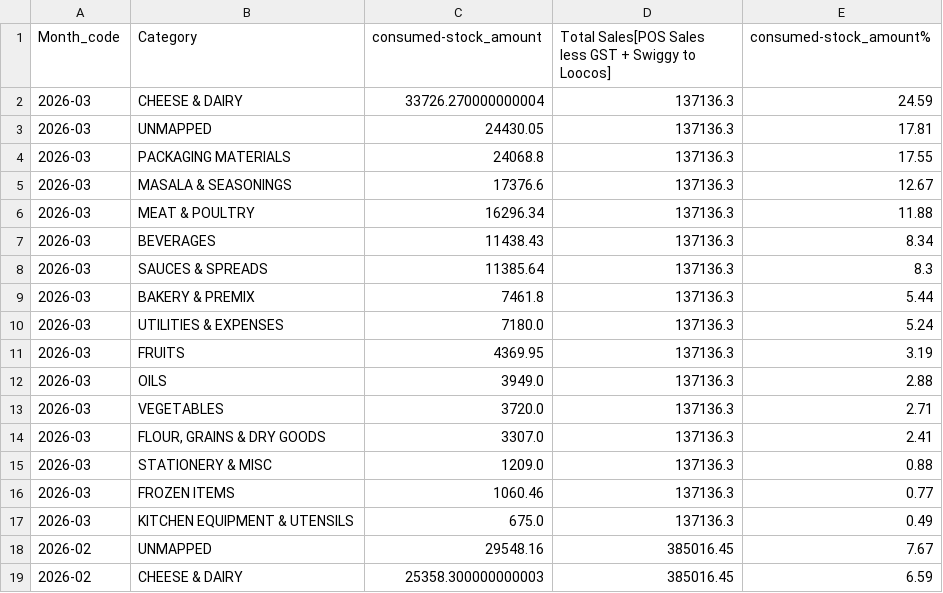
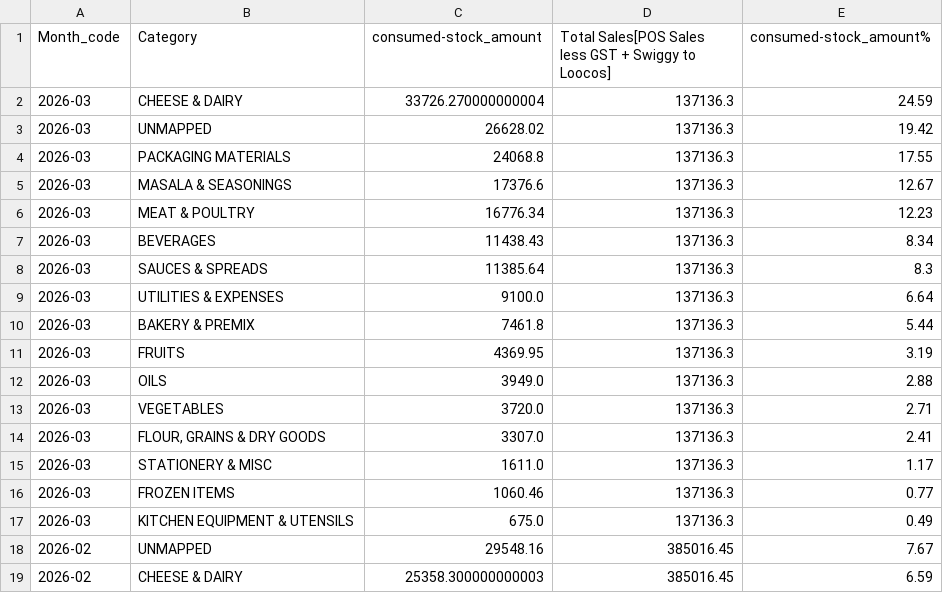
Before and after one commit to arjunotp/Dashboard, a CSV file: stock_consumed_category_percentage.csv, drawn as a sheet; only a part is shown.

Commit message:
Upload CSV stock_consumed_category_percentage.csv

```diff
--- a/stock_consumed_category_percentage.csv
+++ b/stock_consumed_category_percentage.csv
@@ -2,10 +2,10 @@ Month_code,Category,consumed-stock_amount,Total Sales[POS Sales less GST + Swigg
 2026-03,CHEESE & DAIRY,33726.270000000004,137136.3,24.59
-2026-03,UNMAPPED,24430.05,137136.3,17.81
+2026-03,UNMAPPED,26628.02,137136.3,19.42
 2026-03,PACKAGING MATERIALS,24068.8,137136.3,17.55
 2026-03,MASALA & SEASONINGS,17376.6,137136.3,12.67
-2026-03,MEAT & POULTRY,16296.34,137136.3,11.88
+2026-03,MEAT & POULTRY,16776.34,137136.3,12.23
 2026-03,BEVERAGES,11438.43,137136.3,8.34
 2026-03,SAUCES & SPREADS,11385.64,137136.3,8.3
+2026-03,UTILITIES & EXPENSES,9100.0,137136.3,6.64
 2026-03,BAKERY & PREMIX,7461.8,137136.3,5.44
-2026-03,UTILITIES & EXPENSES,7180.0,137136.3,5.24
 2026-03,FRUITS,4369.95,137136.3,3.19
@@ -14,3 +14,3 @@ Month_code,Category,consumed-stock_amount,Total Sales[POS Sales less GST + Swigg
 2026-03,"FLOUR, GRAINS & DRY GOODS",3307.0,137136.3,2.41
-2026-03,STATIONERY & MISC,1209.0,137136.3,0.88
+2026-03,STATIONERY & MISC,1611.0,137136.3,1.17
 2026-03,FROZEN ITEMS,1060.46,137136.3,0.77
```
